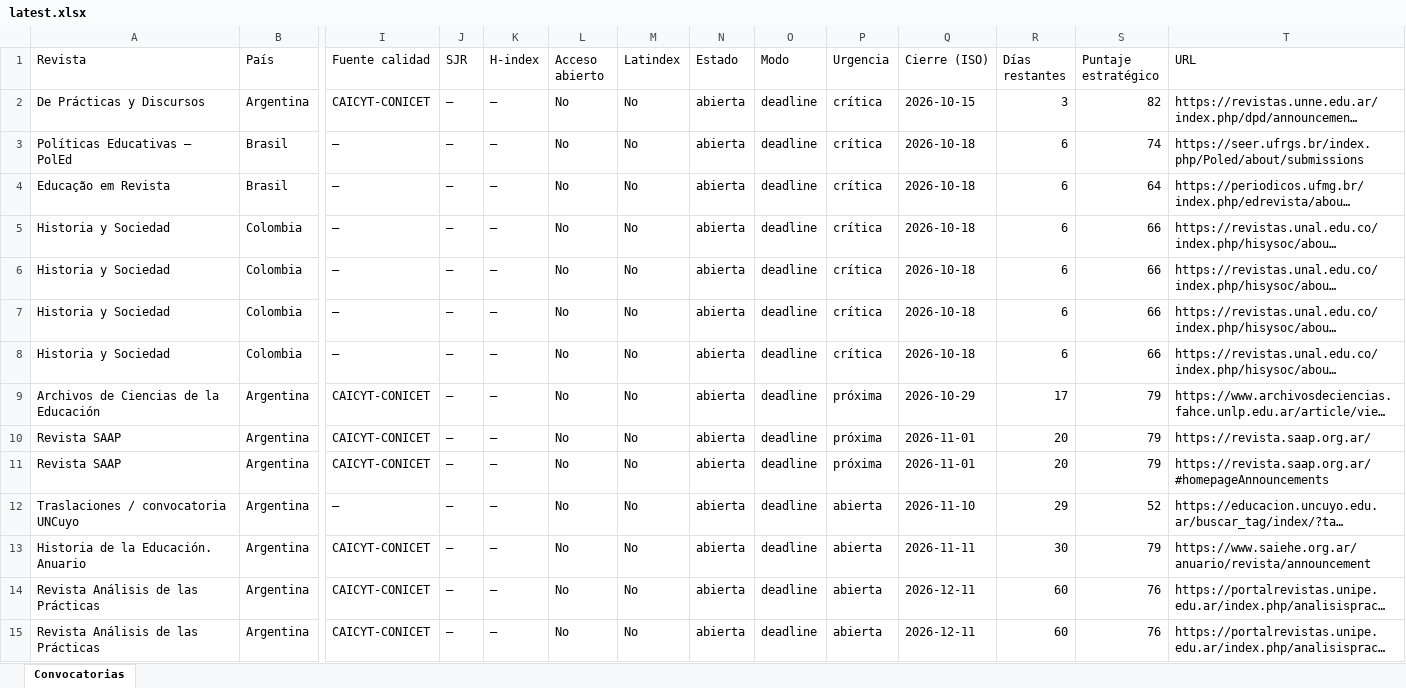
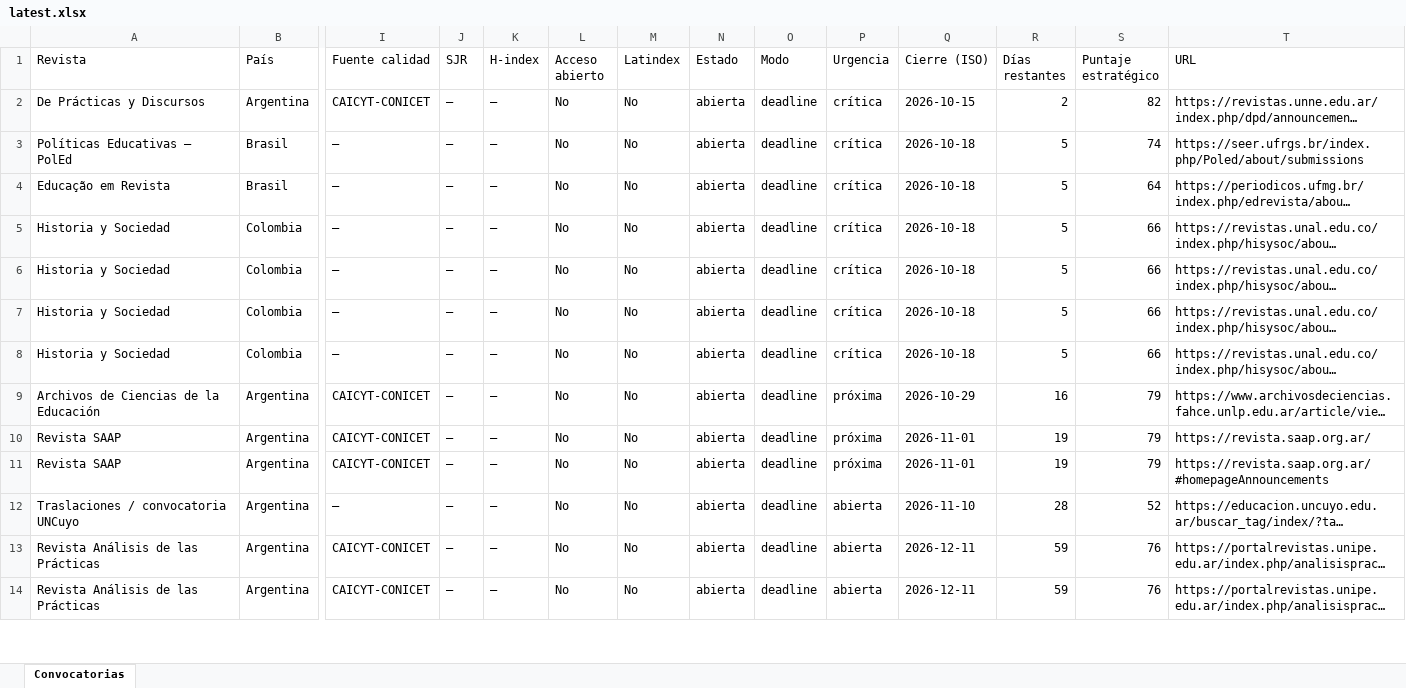
Before and after one commit to eaguirre25/SCRAPEADORACADEMICUS, an Excel workbook: docs/data/latest.xlsx, sheet Convocatorias, drawn as a sheet; only a part is shown, gaps mark what is left out; long unchanged cells end in …; values as stored, in another font and other column widths than the file's, no cell formats; removed rows and columns are numbered as before the commit, all else as after; rows hold the shown columns only; the diff covers the shown part only; the diff names each change by its address in the sheet, - before the commit and + after, or states it on an @@ line.

```diff
--- a/docs/data/latest.xlsx (sheet Convocatorias)
+++ b/docs/data/latest.xlsx (sheet Convocatorias)
-R2 (Días restantes): 3
+R2 (Días restantes): 2
-R3:R8 (Días restantes): 6
+R3:R8 (Días restantes): 5
-R9 (Días restantes): 17
+R9 (Días restantes): 16
-R10:R11 (Días restantes): 20
+R10:R11 (Días restantes): 19
-R12 (Días restantes): 29
+R12 (Días restantes): 28
-row 13: Historia de la Educación. Anuario | Argentina | CAICYT-CONICET | — | — | No | No | abierta | deadline | abierta | 2026-11-11 | 30 | 79 | https://www.saiehe.org.ar/anuario/revista/announcement
-R13:R14 (Días restantes): 60
+R13:R14 (Días restantes): 59
```
Also changed, not shown: 2 removed rows and 22 edited cells elsewhere in this sheet, cell formats, 6 other files.
